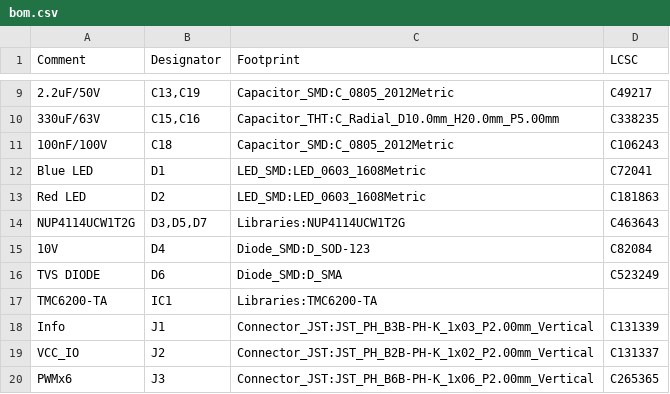
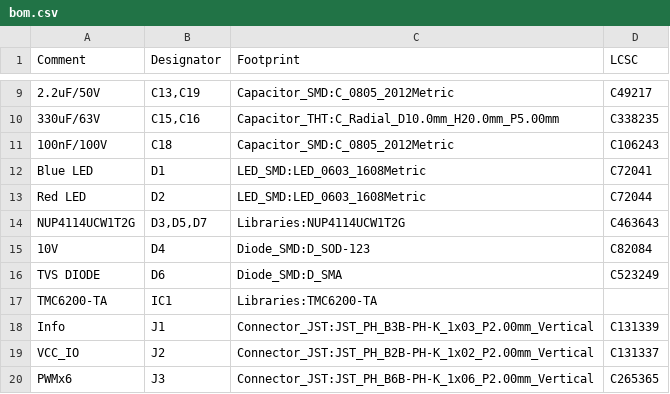
Before and after one commit to opme/motor-driver, a CSV file: opm-inline/fab/bom.csv, drawn as a sheet; only a part is shown, gaps mark what is left out.

```diff
--- a/opm-inline/fab/bom.csv
+++ b/opm-inline/fab/bom.csv
@@ -12,3 +12,3 @@ Comment,Designator,Footprint,LCSC
 Blue LED,D1,LED_SMD:LED_0603_1608Metric,C72041
-Red LED,D2,LED_SMD:LED_0603_1608Metric,C181863
+Red LED,D2,LED_SMD:LED_0603_1608Metric,C72044
 NUP4114UCW1T2G,"D3,D5,D7",Libraries:NUP4114UCW1T2G,C463643
```
Also changed, not shown: 17 other files.
